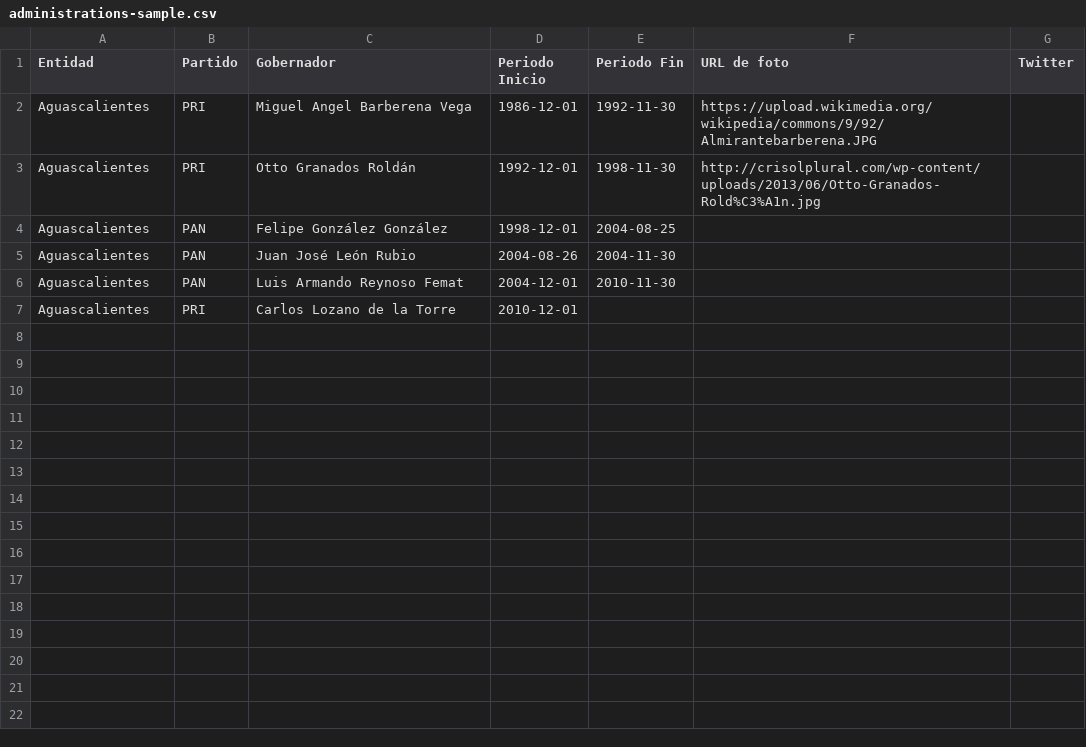
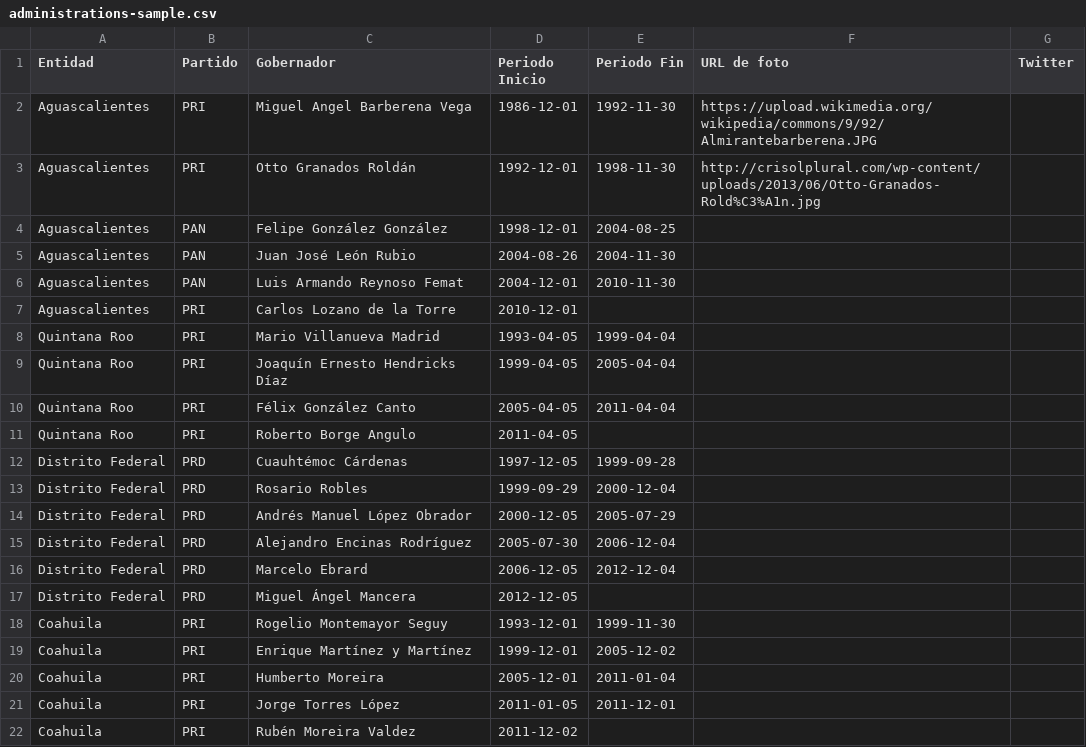
Before and after one commit to spaceship-labs/deudamx-api, a CSV file: sources/administrations-sample.csv, drawn as a sheet.

```diff
--- a/sources/administrations-sample.csv
+++ b/sources/administrations-sample.csv
@@ -7 +7,16 @@ Aguascalientes,PAN,Luis Armando Reynoso Femat,2004-12-01,2010-11-30,,
 Aguascalientes,PRI,Carlos Lozano de la Torre,2010-12-01,,,
+Quintana Roo,PRI,Mario Villanueva Madrid,1993-04-05,1999-04-04,,
+Quintana Roo,PRI,Joaquín Ernesto Hendricks Díaz,1999-04-05,2005-04-04,,
+Quintana Roo,PRI,Félix González Canto,2005-04-05,2011-04-04,,
+Quintana Roo,PRI,Roberto Borge Angulo,2011-04-05,,,
+Distrito Federal,PRD,Cuauhtémoc Cárdenas,1997-12-05,1999-09-28,,
+Distrito Federal,PRD,Rosario Robles,1999-09-29,2000-12-04,,
+Distrito Federal,PRD,Andrés Manuel López Obrador,2000-12-05,2005-07-29,,
+Distrito Federal,PRD,Alejandro Encinas Rodríguez,2005-07-30,2006-12-04,,
+Distrito Federal,PRD,Marcelo Ebrard,2006-12-05,2012-12-04,,
+Distrito Federal,PRD,Miguel Ángel Mancera,2012-12-05,,,
+Coahuila,PRI,Rogelio Montemayor Seguy,1993-12-01,1999-11-30,,
+Coahuila,PRI,Enrique Martínez y Martínez,1999-12-01,2005-12-02,,
+Coahuila,PRI,Humberto Moreira,2005-12-01,2011-01-04,,
+Coahuila,PRI,Jorge Torres López,2011-01-05,2011-12-01,,
+Coahuila,PRI,Rubén Moreira Valdez,2011-12-02,,,
```
Also changed, not shown: sources/registro-deuda-ex.csv, sources/registro-deuda.csv, 9 other files.
